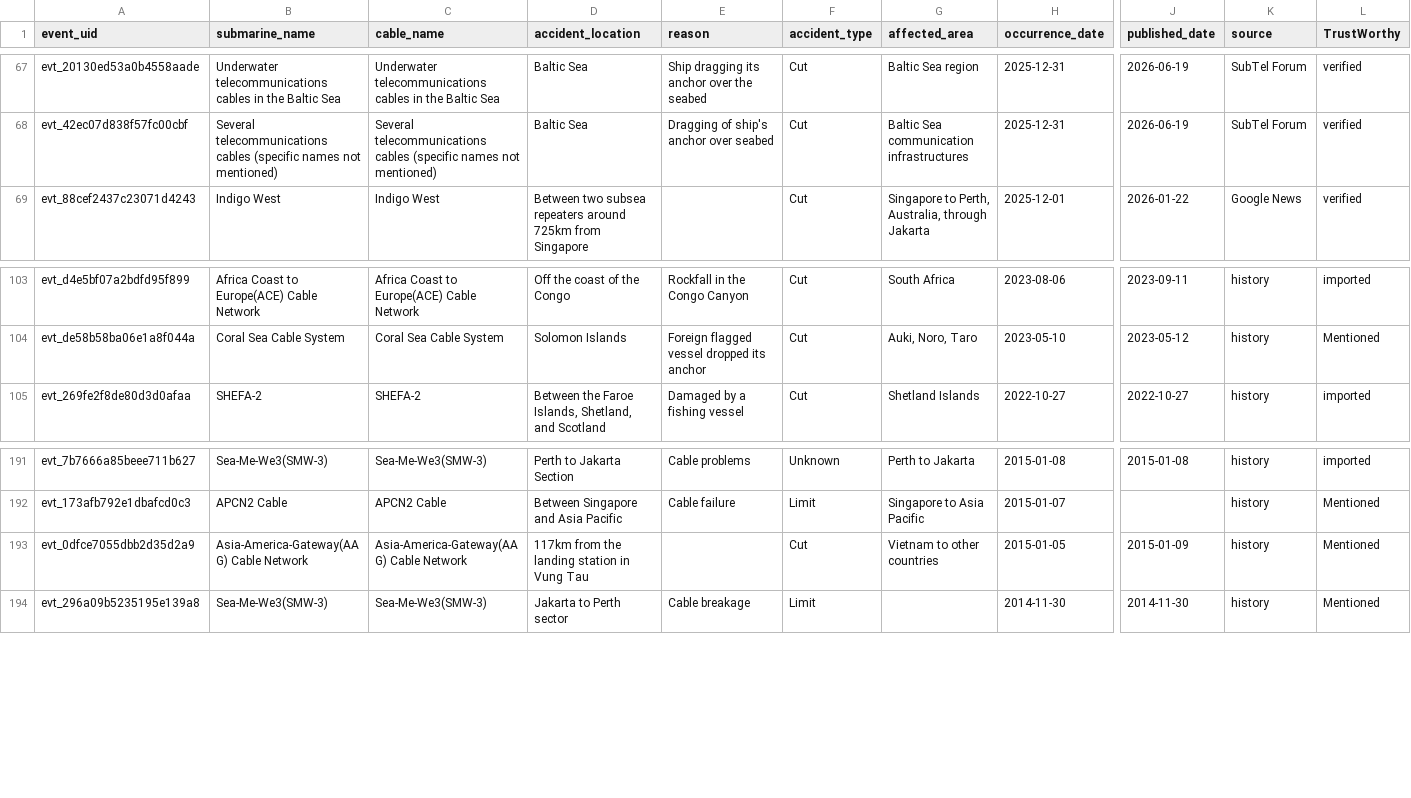
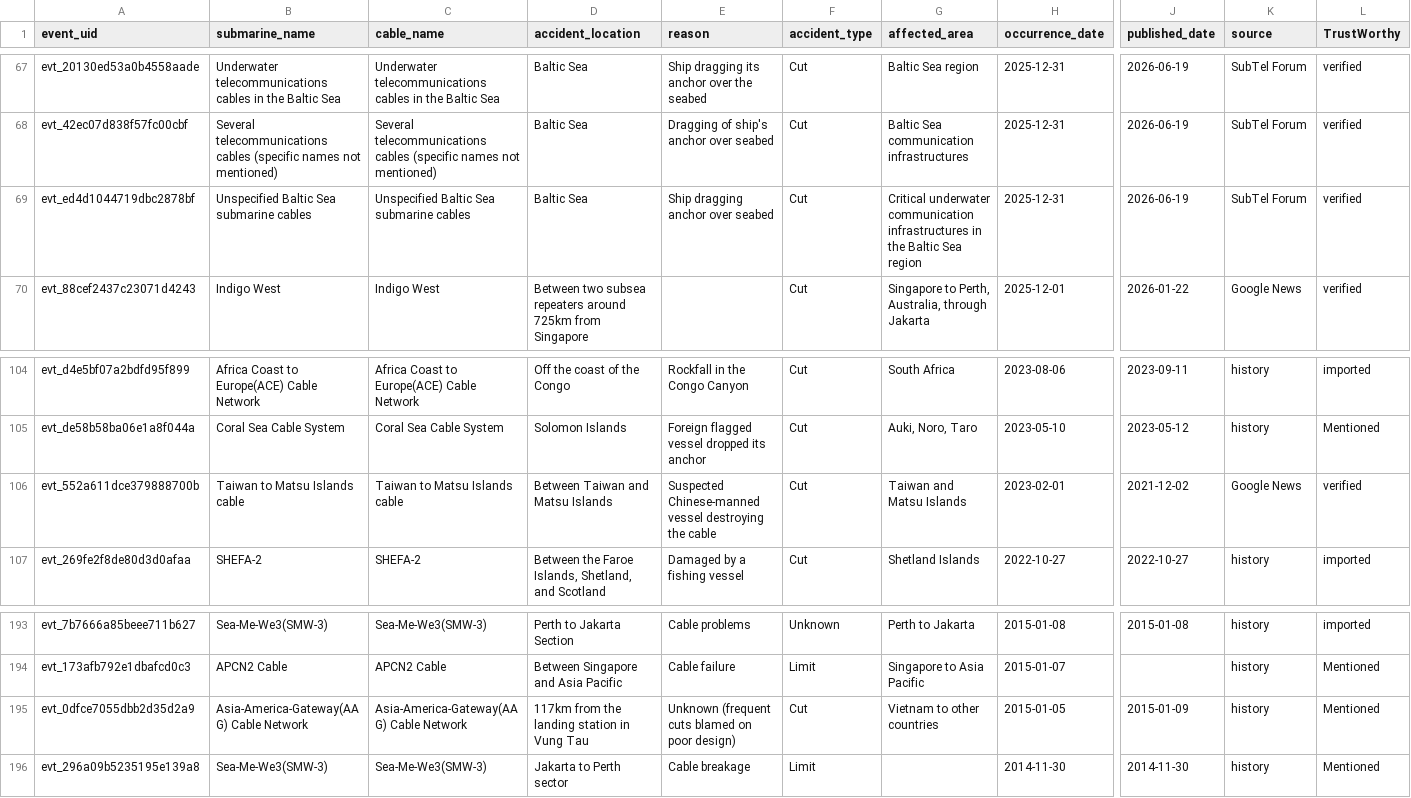
Before and after one commit to li-yang23/submarine-cable-monitor, a CSV file: docs/data/events.csv, drawn as a sheet; only a part is shown, gaps mark what is left out; addresses are those after the commit; rows hold the shown columns only; the diff names each change by its address in the sheet, - before the commit and + after, or states it on an @@ line.

```diff
--- a/docs/data/events.csv
+++ b/docs/data/events.csv
+row 69: evt_ed4d1044719dbc2878bf | Unspecified Baltic Sea submarine cables | Unspecified Baltic Sea submarine cables | Baltic Sea | Ship dragging anchor over seabed | Cut | Critical underwater communication infrastructures in the Baltic Sea region | 2025-12-31 | 2026-06-19 | SubTel Forum | verified
+row 106: evt_552a611dce379888700b | Taiwan to Matsu Islands cable | Taiwan to Matsu Islands cable | Between Taiwan and Matsu Islands | Suspected Chinese-manned vessel destroying the cable | Cut | Taiwan and Matsu Islands | 2023-02-01 | 2021-12-02 | Google News | verified
-E195 (reason): (empty)
+E195 (reason): Unknown (frequent cuts blamed on poor design)
```
Also changed, not shown: 2 other files.
